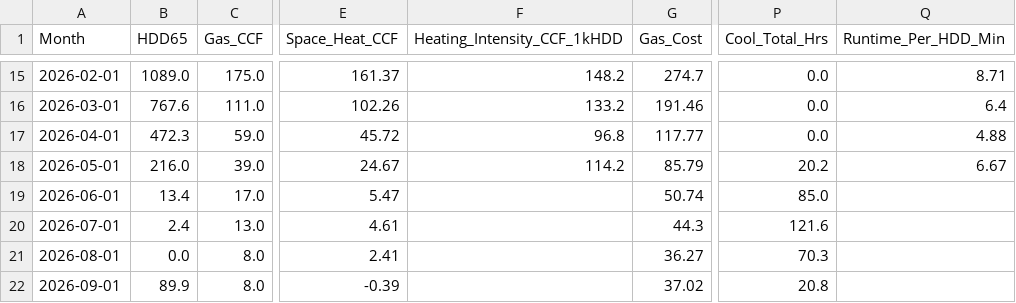
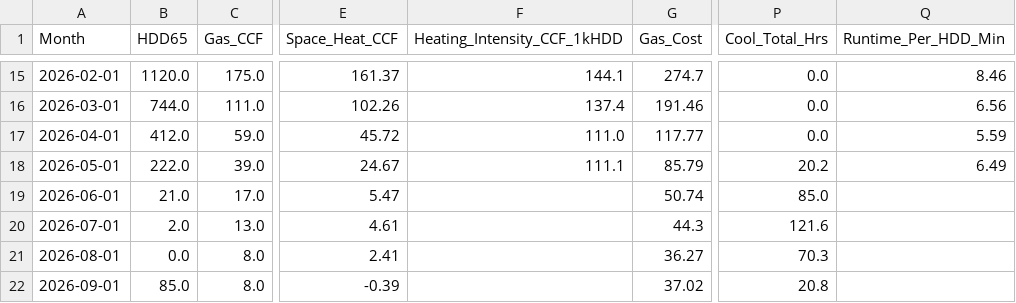
Before and after one commit to wkcollis1-eng/Residential-HVAC-Performance-Baseline-, a CSV file: data/monthly_summary.csv, drawn as a sheet; only a part is shown, gaps mark what is left out; the diff covers the shown part only; the diff names each change by its address in the sheet, - before the commit and + after, or states it on an @@ line.

```diff
--- a/data/monthly_summary.csv
+++ b/data/monthly_summary.csv
-B15 (HDD65): 1089.0
+B15 (HDD65): 1120.0
-F15 (Heating_Intensity_CCF_1kHDD): 148.2
+F15 (Heating_Intensity_CCF_1kHDD): 144.1
-Q15 (Runtime_Per_HDD_Min): 8.71
+Q15 (Runtime_Per_HDD_Min): 8.46
-B16 (HDD65): 767.6
+B16 (HDD65): 744.0
-F16 (Heating_Intensity_CCF_1kHDD): 133.2
+F16 (Heating_Intensity_CCF_1kHDD): 137.4
-Q16 (Runtime_Per_HDD_Min): 6.4
+Q16 (Runtime_Per_HDD_Min): 6.56
-B17 (HDD65): 472.3
+B17 (HDD65): 412.0
-F17 (Heating_Intensity_CCF_1kHDD): 96.8
+F17 (Heating_Intensity_CCF_1kHDD): 111.0
-Q17 (Runtime_Per_HDD_Min): 4.88
+Q17 (Runtime_Per_HDD_Min): 5.59
-B18 (HDD65): 216.0
+B18 (HDD65): 222.0
-F18 (Heating_Intensity_CCF_1kHDD): 114.2
+F18 (Heating_Intensity_CCF_1kHDD): 111.1
-Q18 (Runtime_Per_HDD_Min): 6.67
+Q18 (Runtime_Per_HDD_Min): 6.49
-B19 (HDD65): 13.4
+B19 (HDD65): 21.0
-B20 (HDD65): 2.4
+B20 (HDD65): 2.0
-B22 (HDD65): 89.9
+B22 (HDD65): 85.0
```
Also changed, not shown: 30 edited cells elsewhere in this file, 3 other files.
